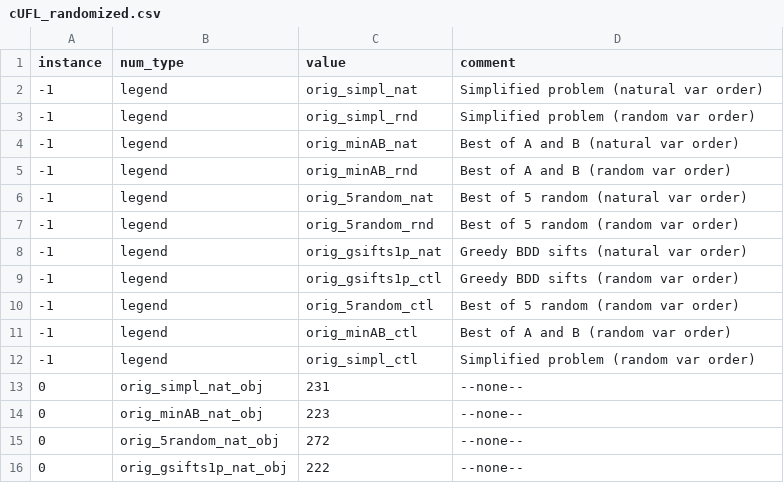
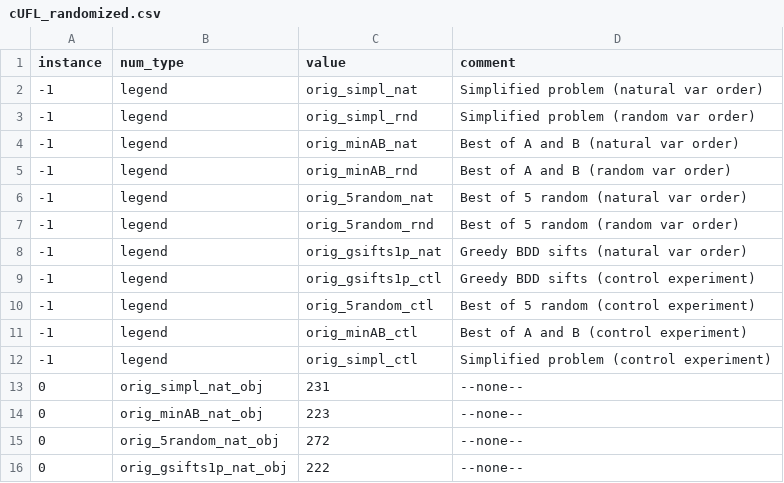
Before and after one commit to alex-bochkarev/align-BDD, a CSV file: run_logs/cUFL_randomized.csv, drawn as a sheet; only a part is shown; the diff covers the shown part only.

Commit message:
prepared another experiment (random orders 15vars tUFL)

```diff
--- a/run_logs/cUFL_randomized.csv
+++ b/run_logs/cUFL_randomized.csv
@@ -8,6 +8,6 @@ instance,num_type,value,comment
 -1,legend,orig_gsifts1p_nat,Greedy BDD sifts (natural var order)
--1,legend,orig_gsifts1p_ctl,Greedy BDD sifts (random var order)
--1,legend,orig_5random_ctl,Best of 5 random (random var order)
--1,legend,orig_minAB_ctl,Best of A and B (random var order)
--1,legend,orig_simpl_ctl,Simplified problem (random var order)
+-1,legend,orig_gsifts1p_ctl,Greedy BDD sifts (control experiment)
+-1,legend,orig_5random_ctl,Best of 5 random (control experiment)
+-1,legend,orig_minAB_ctl,Best of A and B (control experiment)
+-1,legend,orig_simpl_ctl,Simplified problem (control experiment)
 0,orig_simpl_nat_obj,231,--none--
```
Also changed, not shown: 24 added rows elsewhere in this file, 7 other files.
